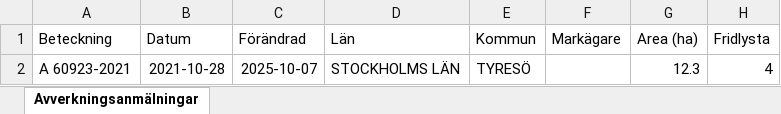
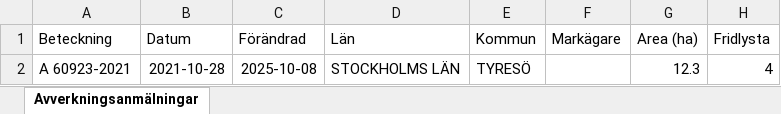
Before and after one commit to klasma/Logging_0138, an Excel workbook: Översikt TYRESÖ.xlsx, sheet Avverkningsanmälningar, drawn as a sheet; only a part is shown; values as stored, in another font and other column widths than the file's, no borders; the diff names each change by its address in the sheet, - before the commit and + after, or states it on an @@ line.

```diff
--- a/Översikt TYRESÖ.xlsx (sheet Avverkningsanmälningar)
+++ b/Översikt TYRESÖ.xlsx (sheet Avverkningsanmälningar)
-C2 (Förändrad): 2025-10-07
+C2 (Förändrad): 2025-10-08
```
Also changed, not shown: artfynd/A 60923-2021 artfynd.xlsx, 6 other files.
